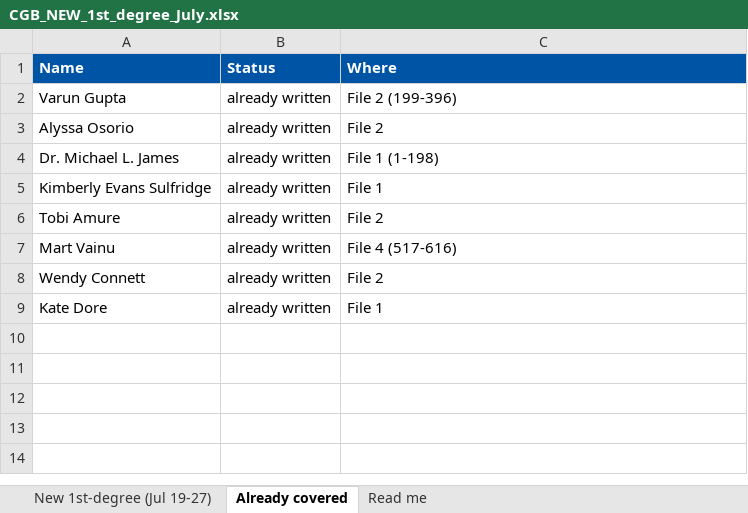
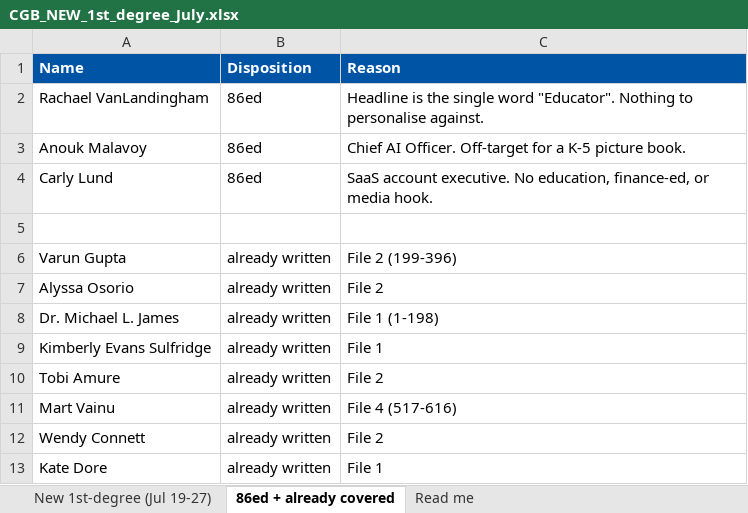
Before and after one commit to offmybach/Characterpose, an Excel workbook: CGB_NEW_1st_degree_July.xlsx, sheet 86ed + already covered, drawn as a sheet; values as stored, in another font and other column widths than the file's, no borders; the diff names each change by its address in the sheet, - before the commit and + after, or states it on an @@ line.

```diff
--- a/CGB_NEW_1st_degree_July.xlsx (sheet 86ed + already covered)
+++ b/CGB_NEW_1st_degree_July.xlsx (sheet 86ed + already covered)
-sheet tab: Already covered
+sheet tab: 86ed + already covered
-B1: Status
+B1: Disposition
-C1: Where
+C1: Reason
+row 2: Rachael VanLandingham | 86ed | Headline is the single word "Educator". Nothing to personalise against.
+row 3: Anouk Malavoy | 86ed | Chief AI Officer. Off-target for a K-5 picture book.
+row 4: Carly Lund | 86ed | SaaS account executive. No education, finance-ed, or media hook.
+row 5: (empty)
```
Also changed, not shown: sheet New 1st-degree (Jul 19-27), sheet Read me.
